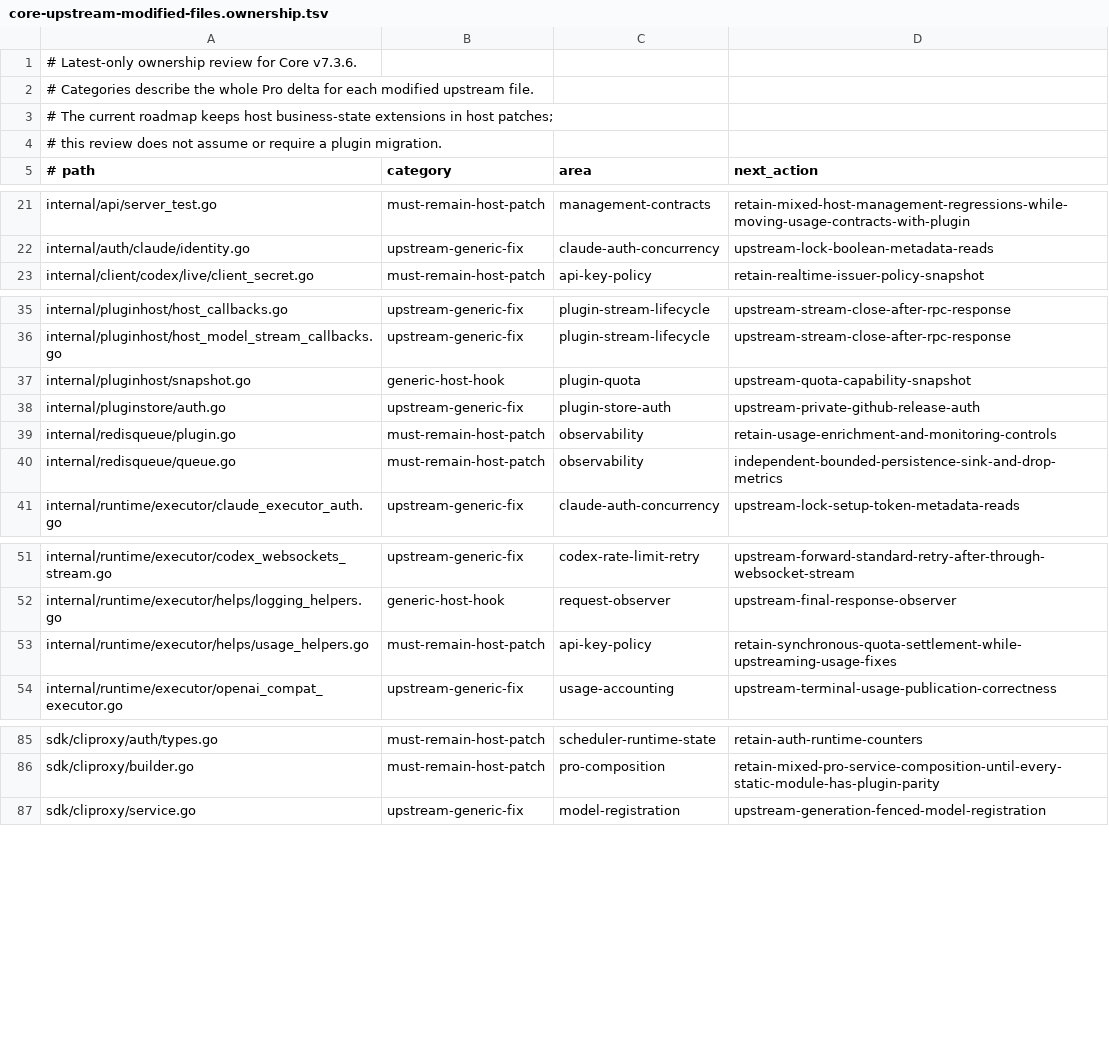
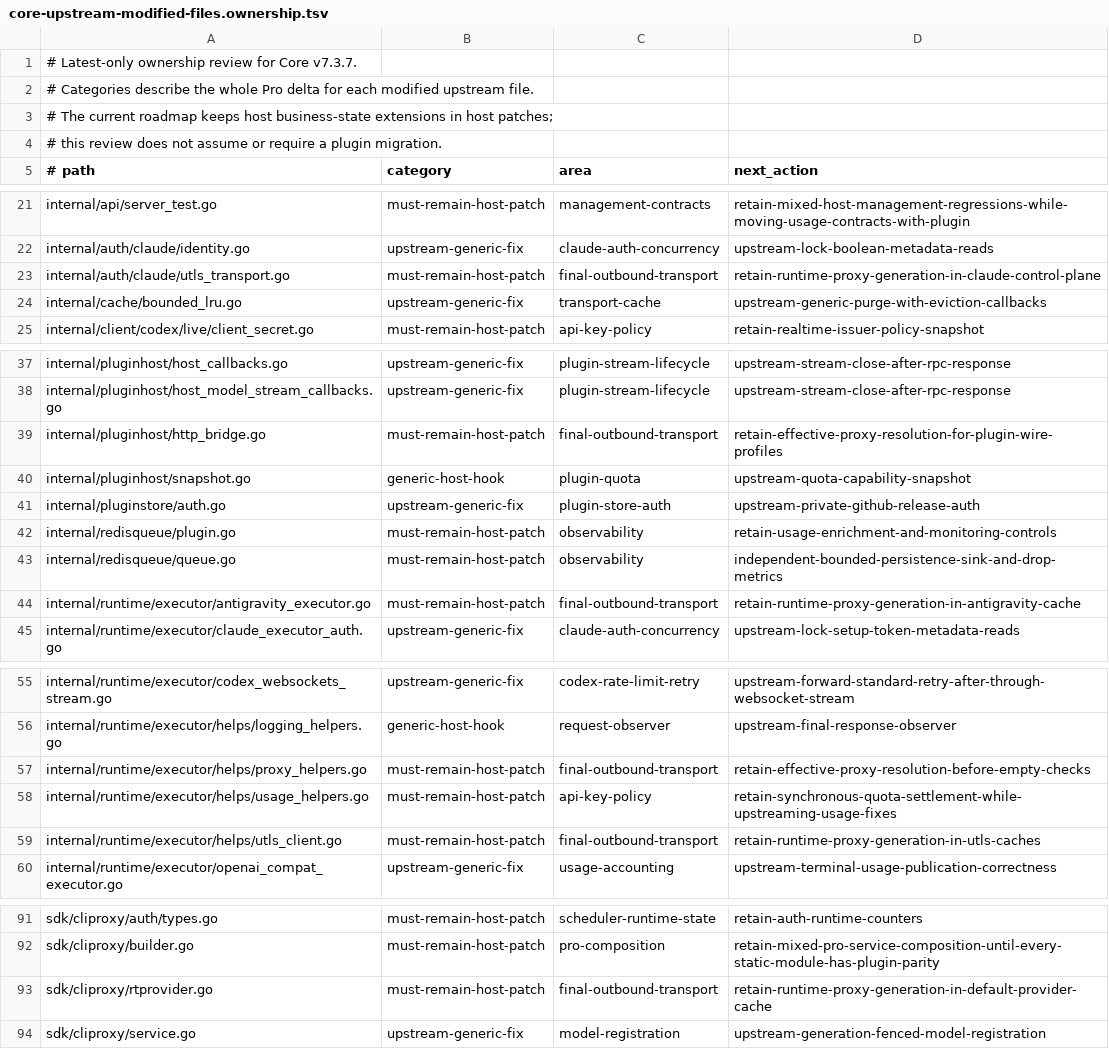
Before and after one commit to ssfun/CLIProxyAPI-Pro, a TSV file: scripts/validation/contracts/core-upstream-modified-files.ownership.tsv, drawn as a sheet; only a part is shown, gaps mark what is left out.

Commit message:
fix(proxy): harden runtime takeover lifecycle

```diff
--- a/scripts/validation/contracts/core-upstream-modified-files.ownership.tsv
+++ b/scripts/validation/contracts/core-upstream-modified-files.ownership.tsv
@@ -1,2 +1,2 @@
-# Latest-only ownership review for Core v7.3.6.
+# Latest-only ownership review for Core v7.3.7.
 # Categories describe the whole Pro delta for each modified upstream file.
@@ -22,2 +22,4 @@ internal/api/server_test.go	must-remain-host-patch	management-contracts	retain-m
 internal/auth/claude/identity.go	upstream-generic-fix	claude-auth-concurrency	upstream-lock-boolean-metadata-reads
+internal/auth/claude/utls_transport.go	must-remain-host-patch	final-outbound-transport	retain-runtime-proxy-generation-in-claude-control-plane
+internal/cache/bounded_lru.go	upstream-generic-fix	transport-cache	upstream-generic-purge-with-eviction-callbacks
 internal/client/codex/live/client_secret.go	must-remain-host-patch	api-key-policy	retain-realtime-issuer-policy-snapshot
@@ -36,2 +38,3 @@ internal/pluginhost/host_callbacks.go	upstream-generic-fix	plugin-stream-lifecyc
 internal/pluginhost/host_model_stream_callbacks.go	upstream-generic-fix	plugin-stream-lifecycle	upstream-stream-close-after-rpc-response
+internal/pluginhost/http_bridge.go	must-remain-host-patch	final-outbound-transport	retain-effective-proxy-resolution-for-plugin-wire-profiles
 internal/pluginhost/snapshot.go	generic-host-hook	plugin-quota	upstream-quota-capability-snapshot
@@ -40,2 +43,3 @@ internal/redisqueue/plugin.go	must-remain-host-patch	observability	retain-usage-
 internal/redisqueue/queue.go	must-remain-host-patch	observability	independent-bounded-persistence-sink-and-drop-metrics
+internal/runtime/executor/antigravity_executor.go	must-remain-host-patch	final-outbound-transport	retain-runtime-proxy-generation-in-antigravity-cache
 internal/runtime/executor/claude_executor_auth.go	upstream-generic-fix	claude-auth-concurrency	upstream-lock-setup-token-metadata-reads
@@ -52,3 +56,5 @@ internal/runtime/executor/codex_websockets_stream.go	upstream-generic-fix	codex-
 internal/runtime/executor/helps/logging_helpers.go	generic-host-hook	request-observer	upstream-final-response-observer
+internal/runtime/executor/helps/proxy_helpers.go	must-remain-host-patch	final-outbound-transport	retain-effective-proxy-resolution-before-empty-checks
 internal/runtime/executor/helps/usage_helpers.go	must-remain-host-patch	api-key-policy	retain-synchronous-quota-settlement-while-upstreaming-usage-fixes
+internal/runtime/executor/helps/utls_client.go	must-remain-host-patch	final-outbound-transport	retain-runtime-proxy-generation-in-utls-caches
 internal/runtime/executor/openai_compat_executor.go	upstream-generic-fix	usage-accounting	upstream-terminal-usage-publication-correctness
@@ -86,2 +92,3 @@ sdk/cliproxy/auth/types.go	must-remain-host-patch	scheduler-runtime-state	retain
 sdk/cliproxy/builder.go	must-remain-host-patch	pro-composition	retain-mixed-pro-service-composition-until-every-static-module-has-plugin-parity
+sdk/cliproxy/rtprovider.go	must-remain-host-patch	final-outbound-transport	retain-runtime-proxy-generation-in-default-provider-cache
 sdk/cliproxy/service.go	upstream-generic-fix	model-registration	upstream-generation-fenced-model-registration
```
Also changed, not shown: 22 other files.
